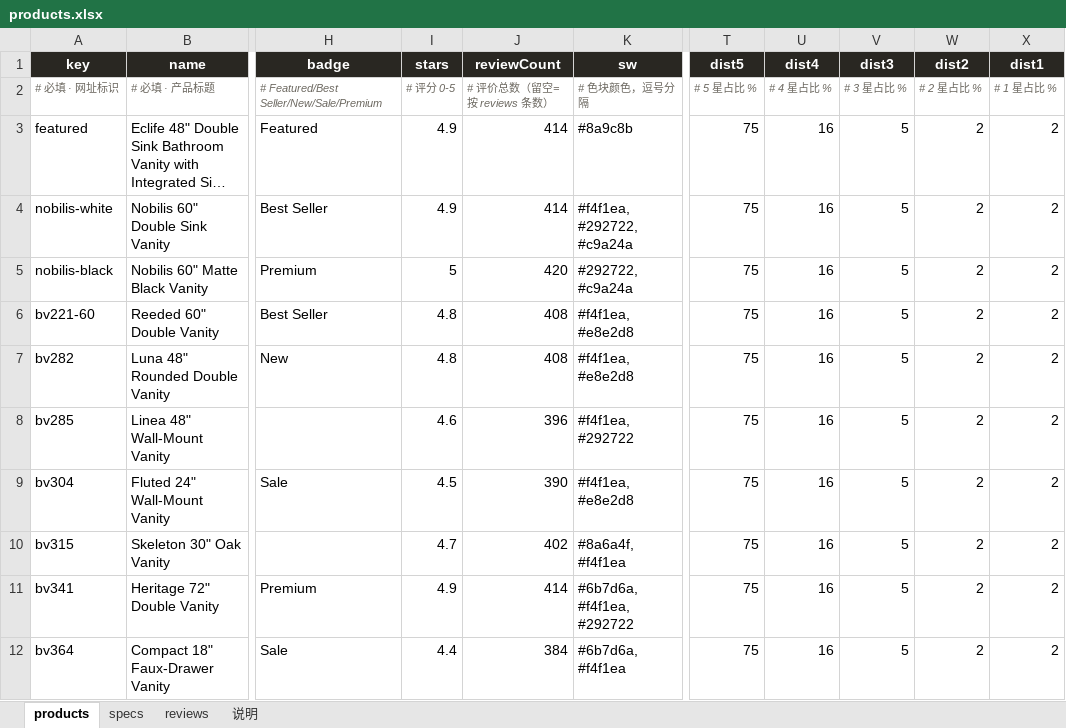
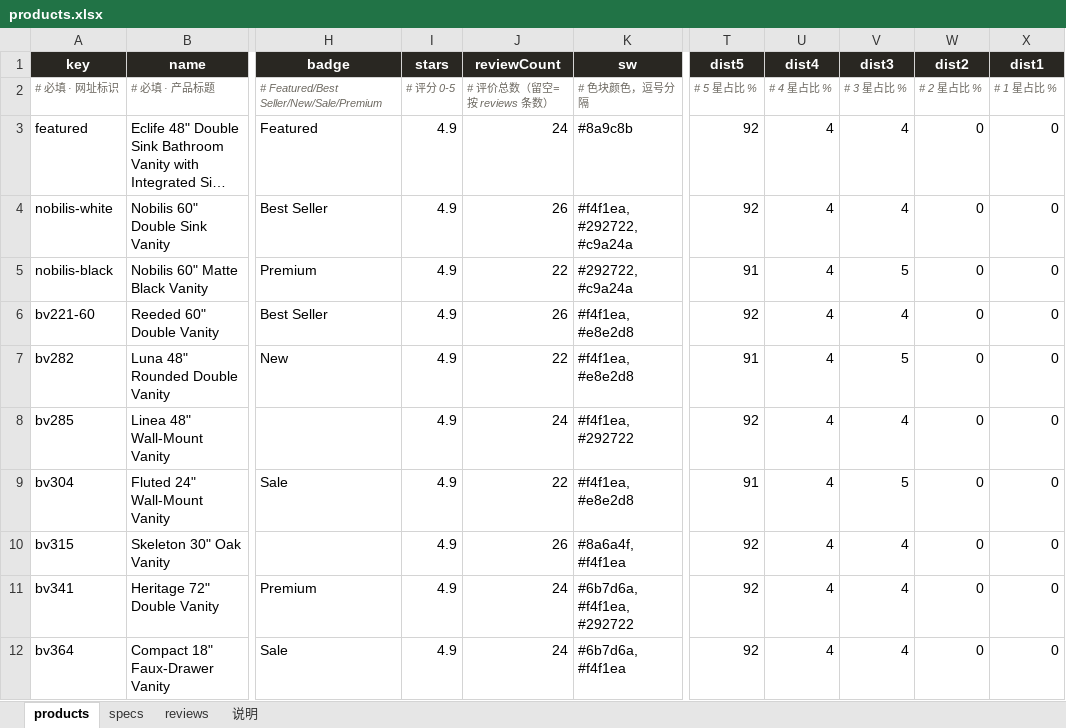
Before and after one commit to romainyang/eclife-store, an Excel workbook: products.xlsx, sheet products, drawn as a sheet; only a part is shown, gaps mark what is left out; long unchanged cells end in …; values as stored, in another font and other column widths than the file's, no borders; the diff names each change by its address in the sheet, - before the commit and + after, or states it on an @@ line.

Commit message:
feat: 每款产品补充 22-26 条评价（4.9 分，含 3/4/5 星）
- products.xlsx 的 reviews 表写入 240 条评价，10 款各 22/24/26 条
- 每款固定 1 条 4 星 + 1 条 3 星，其余 5 星，真实均分 4.86-4.88（显示 4.9）
- 星级分布按实际条数计算：92/4/4/0/0 或 91/4/5/0/0
- 首页卡片评价数改用真实 reviewCount，quick view 弹层读取产品自己的前 3 条评价与分布

```diff
--- a/products.xlsx (sheet products)
+++ b/products.xlsx (sheet products)
-J3 (reviewCount): 414
+J3 (reviewCount): 24
-T3:T4 (dist5): 75
+T3:T4 (dist5): 92
-U3:U12 (dist4): 16
+U3:U12 (dist4): 4
-V3:V4 (dist3): 5
+V3:V4 (dist3): 4
-W3:W12 (dist2): 2
+W3:W12 (dist2): 0
-X3:X12 (dist1): 2
+X3:X12 (dist1): 0
-J4 (reviewCount): 414
+J4 (reviewCount): 26
-I5 (stars): 5
+I5 (stars): 4.9
-J5 (reviewCount): 420
+J5 (reviewCount): 22
-T5 (dist5): 75
+T5 (dist5): 91
-I6:I7 (stars): 4.8
+I6:I7 (stars): 4.9
-J6 (reviewCount): 408
+J6 (reviewCount): 26
-T6 (dist5): 75
+T6 (dist5): 92
-V6 (dist3): 5
+V6 (dist3): 4
-J7 (reviewCount): 408
+J7 (reviewCount): 22
-T7 (dist5): 75
+T7 (dist5): 91
-I8 (stars): 4.6
+I8 (stars): 4.9
-J8 (reviewCount): 396
+J8 (reviewCount): 24
-T8 (dist5): 75
+T8 (dist5): 92
-V8 (dist3): 5
+V8 (dist3): 4
-I9 (stars): 4.5
+I9 (stars): 4.9
-J9 (reviewCount): 390
+J9 (reviewCount): 22
-T9 (dist5): 75
+T9 (dist5): 91
-I10 (stars): 4.7
+I10 (stars): 4.9
-J10 (reviewCount): 402
+J10 (reviewCount): 26
-T10:T12 (dist5): 75
+T10:T12 (dist5): 92
-V10:V12 (dist3): 5
+V10:V12 (dist3): 4
-J11 (reviewCount): 414
+J11 (reviewCount): 24
-I12 (stars): 4.4
+I12 (stars): 4.9
-J12 (reviewCount): 384
+J12 (reviewCount): 24
```
Also changed, not shown: sheet reviews, 13 other files.
